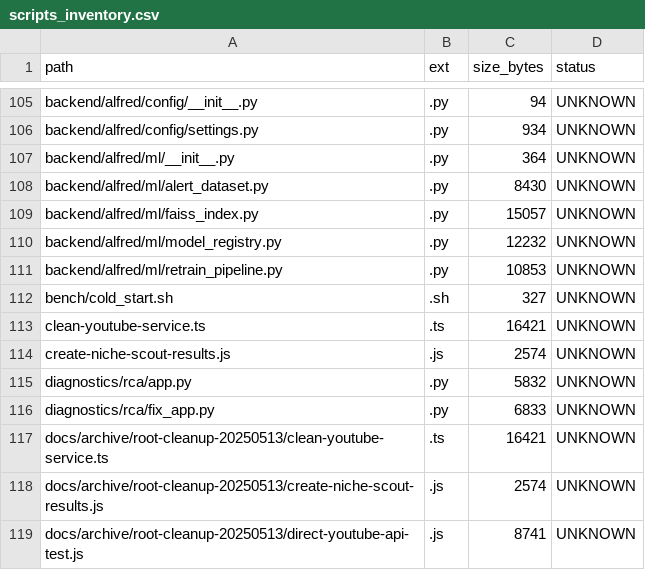
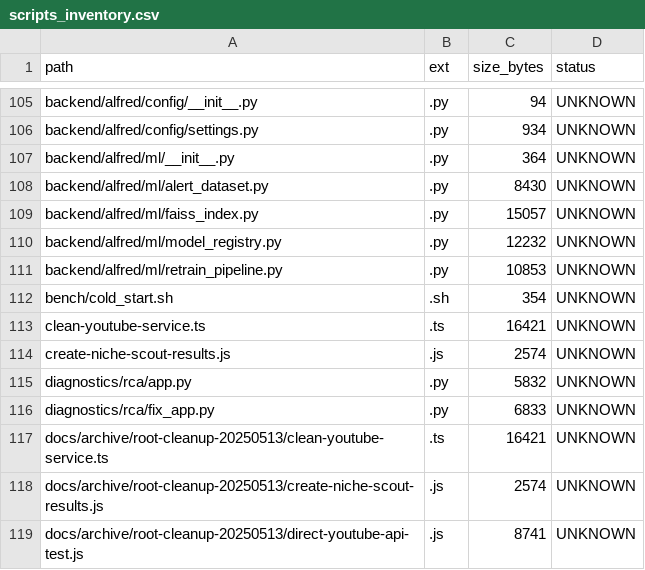
Before and after one commit to locotoki/alfred-agent-platform-v2, a CSV file: metrics/scripts_inventory.csv, drawn as a sheet; only a part is shown, gaps mark what is left out.

Commit message:
fix(dx): update benchmark script for CI compatibility
- Replace 'alfred up' with 'docker compose up -d' for CI
- Add SPDX-License-Identifier headers to all new files
- Fix shebang line in benchmark script
- Remove piped input from jq command

```diff
--- a/metrics/scripts_inventory.csv
+++ b/metrics/scripts_inventory.csv
@@ -111,3 +111,3 @@ backend/alfred/ml/model_registry.py,.py,12232,UNKNOWN
 backend/alfred/ml/retrain_pipeline.py,.py,10853,UNKNOWN
-bench/cold_start.sh,.sh,327,UNKNOWN
+bench/cold_start.sh,.sh,354,UNKNOWN
 clean-youtube-service.ts,.ts,16421,UNKNOWN
```
Also changed, not shown: 4 other files.
